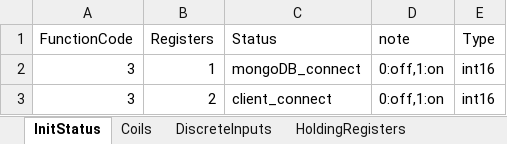
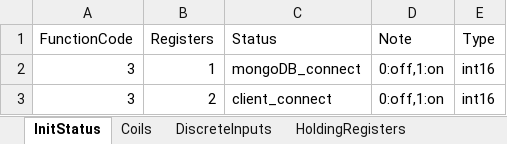
Before and after one commit to Wynnlin329/modbus_slave_server, an Excel workbook: modbus_server/mappingTable.xlsx, sheet InitStatus, drawn as a sheet; values as stored, in another font and other column widths than the file's, no borders; the diff names each change by its address in the sheet, - before the commit and + after, or states it on an @@ line.

```diff
--- a/modbus_server/mappingTable.xlsx (sheet InitStatus)
+++ b/modbus_server/mappingTable.xlsx (sheet InitStatus)
-D1: note
+D1: Note
```
Also changed, not shown: sheet HoldingRegisters, sheet InputRegisters, sheet Coils, sheet DiscreteInputs, 4 other files.
